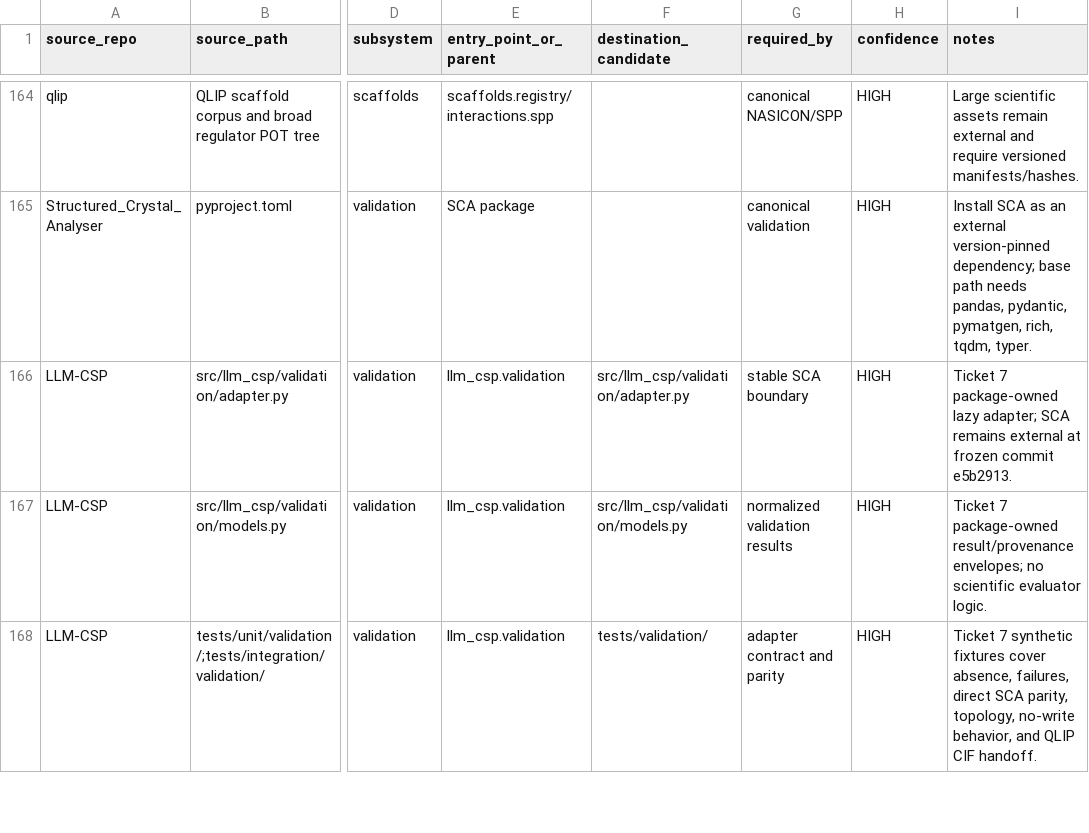
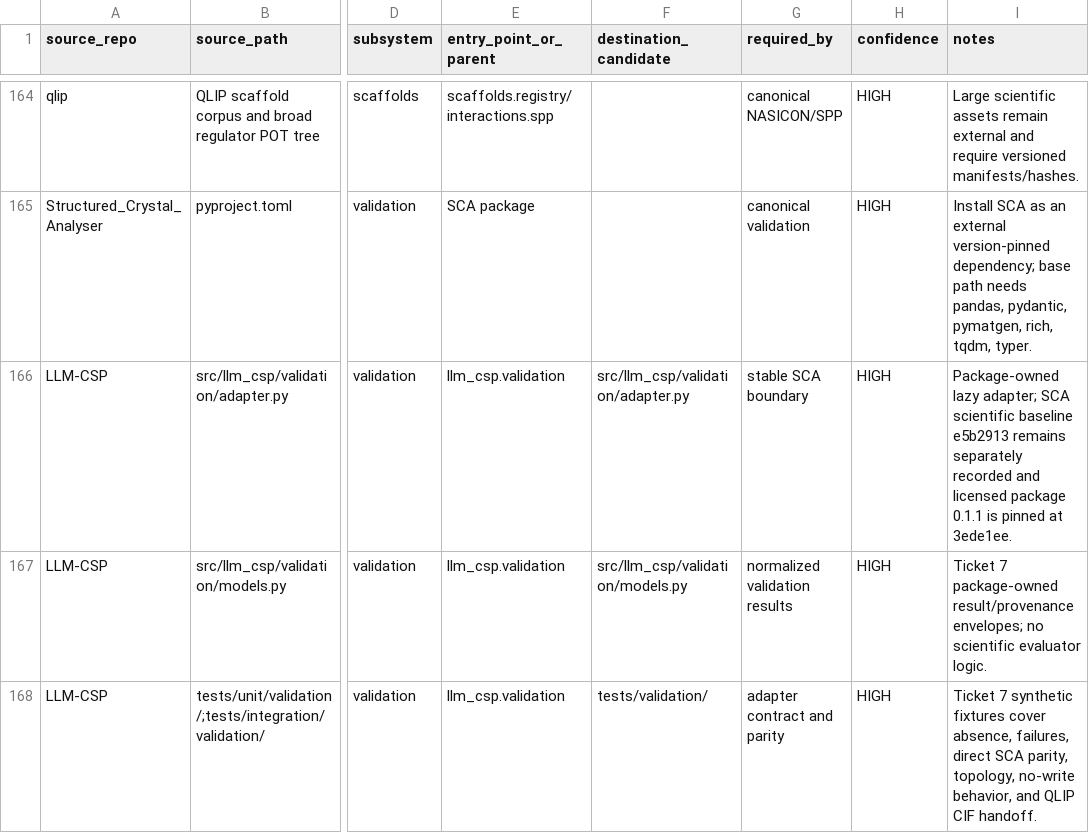
Before and after one commit to ChristianBrowning213/CSP-LLM-Workflow-Package, a CSV file: docs/packaging/PACKAGING_MANIFEST.csv, drawn as a sheet; only a part is shown, gaps mark what is left out; the diff names each change by its address in the sheet, - before the commit and + after, or states it on an @@ line.

Commit message:
feat: restore licensed SCA validation integration

```diff
--- a/docs/packaging/PACKAGING_MANIFEST.csv
+++ b/docs/packaging/PACKAGING_MANIFEST.csv
-I166 (notes): Ticket 7 package-owned lazy adapter; SCA remains external at frozen commit e5b2913.
+I166 (notes): Package-owned lazy adapter; SCA scientific baseline e5b2913 remains separately recorded and licensed package 0.1.1 is pinned at 3ede1ee.
```
Also changed, not shown: docs/packaging/SOURCE_ATTRIBUTION_MATRIX.csv, 21 other files.
